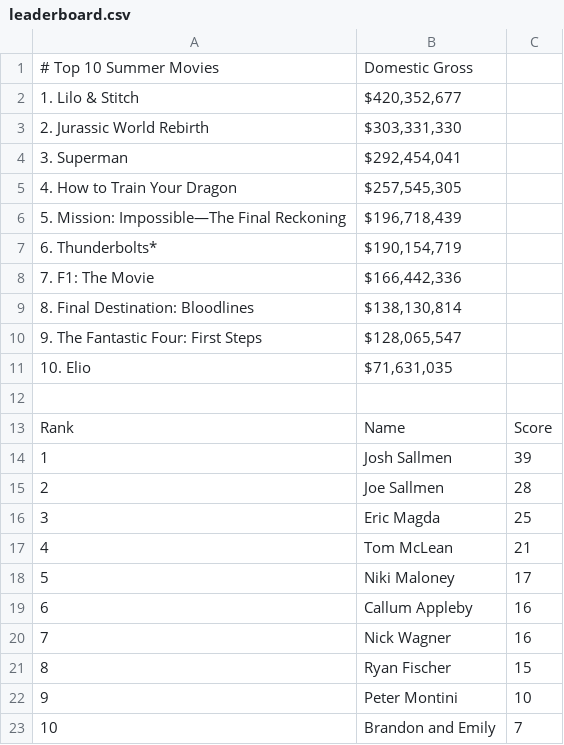
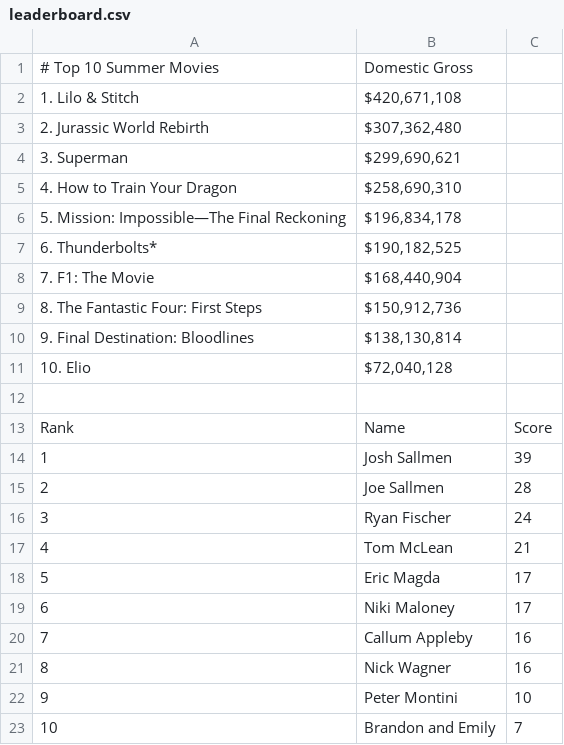
Before and after one commit to thewatcher7789/summer-movie-pool, a CSV file: docs/leaderboard.csv, drawn as a sheet; only a part is shown.

```diff
--- a/docs/leaderboard.csv
+++ b/docs/leaderboard.csv
@@ -1,12 +1,12 @@
 # Top 10 Summer Movies,Domestic Gross
-1. Lilo & Stitch,"$420,352,677"
-2. Jurassic World Rebirth,"$303,331,330"
-3. Superman,"$292,454,041"
-4. How to Train Your Dragon,"$257,545,305"
-5. Mission: Impossible—The Final Reckoning,"$196,718,439"
-6. Thunderbolts*,"$190,154,719"
-7. F1: The Movie,"$166,442,336"
-8. Final Destination: Bloodlines,"$138,130,814"
-9. The Fantastic Four: First Steps,"$128,065,547"
-10. Elio,"$71,631,035"
+1. Lilo & Stitch,"$420,671,108"
+2. Jurassic World Rebirth,"$307,362,480"
+3. Superman,"$299,690,621"
+4. How to Train Your Dragon,"$258,690,310"
+5. Mission: Impossible—The Final Reckoning,"$196,834,178"
+6. Thunderbolts*,"$190,182,525"
+7. F1: The Movie,"$168,440,904"
+8. The Fantastic Four: First Steps,"$150,912,736"
+9. Final Destination: Bloodlines,"$138,130,814"
+10. Elio,"$72,040,128"
 
@@ -15,8 +15,8 @@ Rank,Name,Score
 2,Joe Sallmen,28
-3,Eric Magda,25
+3,Ryan Fischer,24
 4,Tom McLean,21
-5,Niki Maloney,17
-6,Callum Appleby,16
-7,Nick Wagner,16
-8,Ryan Fischer,15
+5,Eric Magda,17
+6,Niki Maloney,17
+7,Callum Appleby,16
+8,Nick Wagner,16
 9,Peter Montini,10
```
Also changed, not shown: 1 other file.
